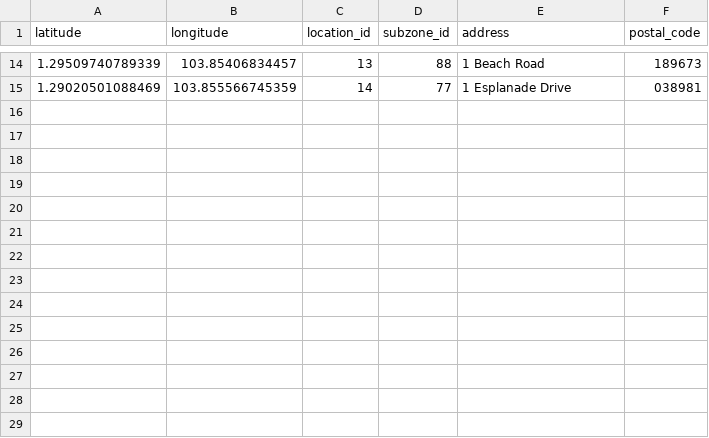
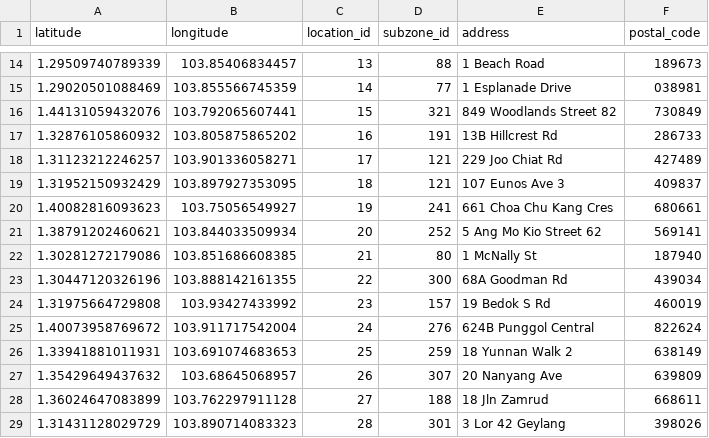
Before and after one commit to TonyDS2022/is442-cleaning-scheduler, a CSV file: src/main/resources/locations_table.csv, drawn as a sheet; only a part is shown, gaps mark what is left out.

Commit message:
🧹chore: seed client table with csv shard

```diff
--- a/src/main/resources/locations_table.csv
+++ b/src/main/resources/locations_table.csv
@@ -15 +15,15 @@ latitude,longitude,location_id,subzone_id,address,postal_code
 1.29020501088469,103.855566745359,14,77,1 Esplanade Drive,038981
+1.44131059432076,103.792065607441,15,321,849 Woodlands Street 82,730849
+1.32876105860932,103.805875865202,16,191,13B Hillcrest Rd,286733
+1.31123212246257,103.901336058271,17,121,229 Joo Chiat Rd,427489
+1.31952150932429,103.897927353095,18,121,107 Eunos Ave 3,409837
+1.40082816093623,103.75056549927,19,241,661 Choa Chu Kang Cres,680661
+1.38791202460621,103.844033509934,20,252,5 Ang Mo Kio Street 62,569141
+1.30281272179086,103.851686608385,21,80,1 McNally St,187940
+1.30447120326196,103.888142161355,22,300,68A Goodman Rd,439034
+1.31975664729808,103.93427433992,23,157,19 Bedok S Rd,460019
+1.40073958769672,103.911717542004,24,276,624B Punggol Central,822624
+1.33941881011931,103.691074683653,25,259,18 Yunnan Walk 2,638149
+1.35429649437632,103.68645068957,26,307,20 Nanyang Ave,639809
+1.36024647083899,103.762297911128,27,188,18 Jln Zamrud,668611
+1.31431128029729,103.890714083323,28,301,3 Lor 42 Geylang,398026
```
Also changed, not shown: 4 other files.
